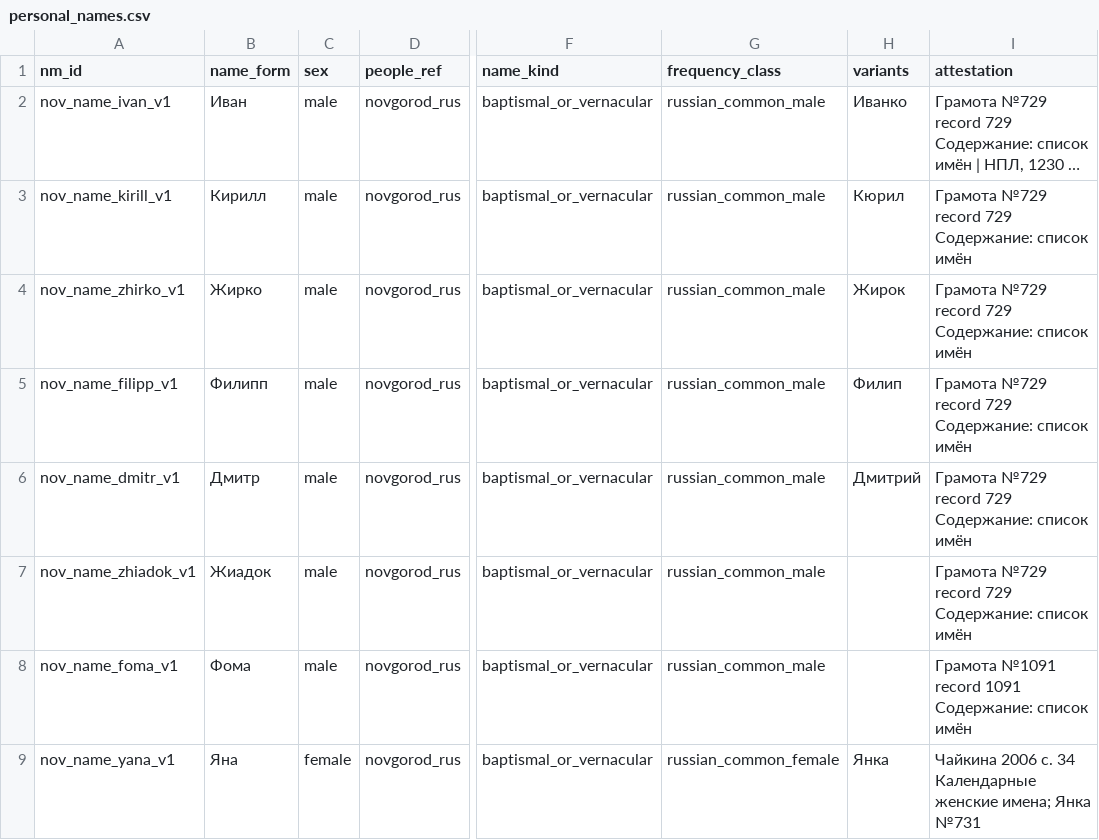
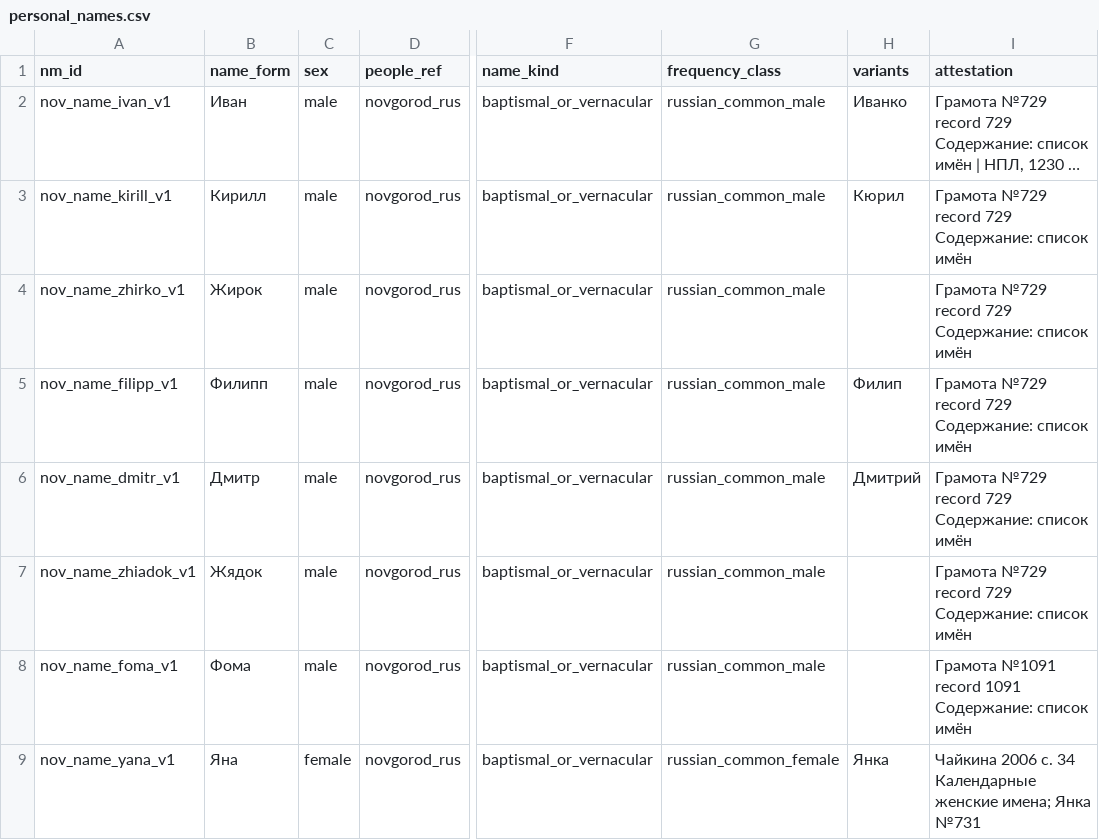
Before and after one commit to PavelSlaven/Novgorod1230, a CSV file: data/world-catalogs/novgorod/game-base-v1/names-peoples/personal_names/personal_names.csv, drawn as a sheet; only a part is shown, gaps mark what is left out; long unchanged cells end in …; the diff names each change by its address in the sheet, - before the commit and + after, or states it on an @@ line.

```diff
--- a/data/world-catalogs/novgorod/game-base-v1/names-peoples/personal_names/personal_names.csv
+++ b/data/world-catalogs/novgorod/game-base-v1/names-peoples/personal_names/personal_names.csv
-B4 (name_form): Жирко
+B4 (name_form): Жирок
-H4 (variants): Жирок
+H4 (variants): (empty)
-B7 (name_form): Жиадок
+B7 (name_form): Жядок
```
Also changed, not shown: data/world-catalogs/novgorod/game-base-v1/names-peoples/personal_names/b2-evidence-derivations.tsv, 9 other files.
